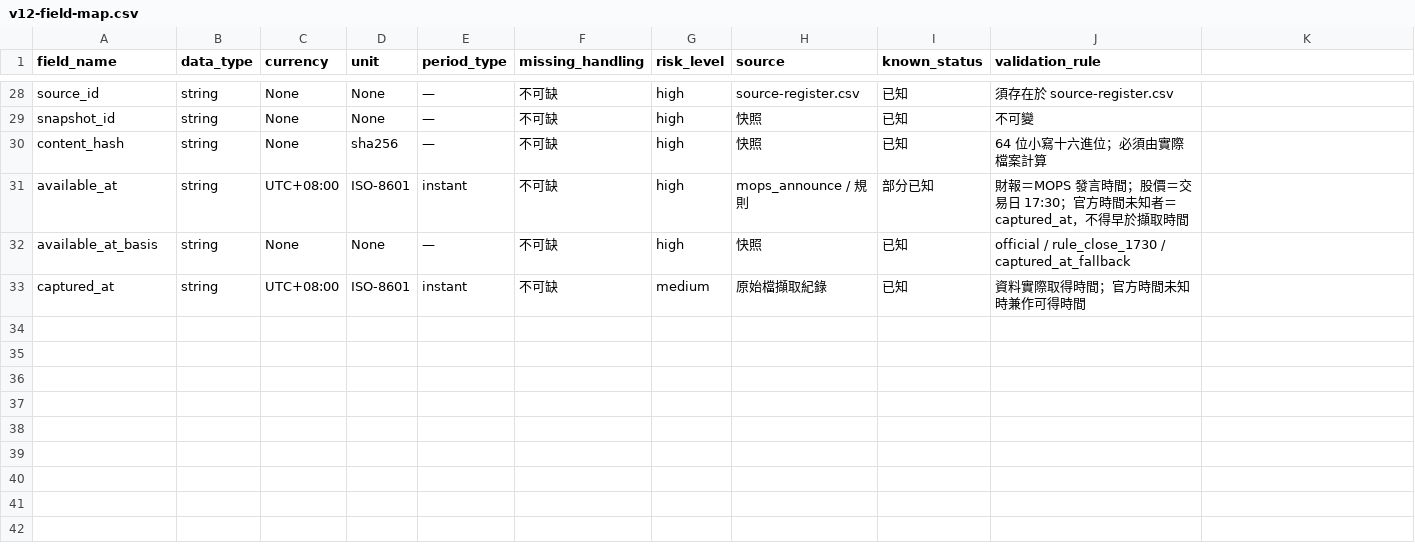
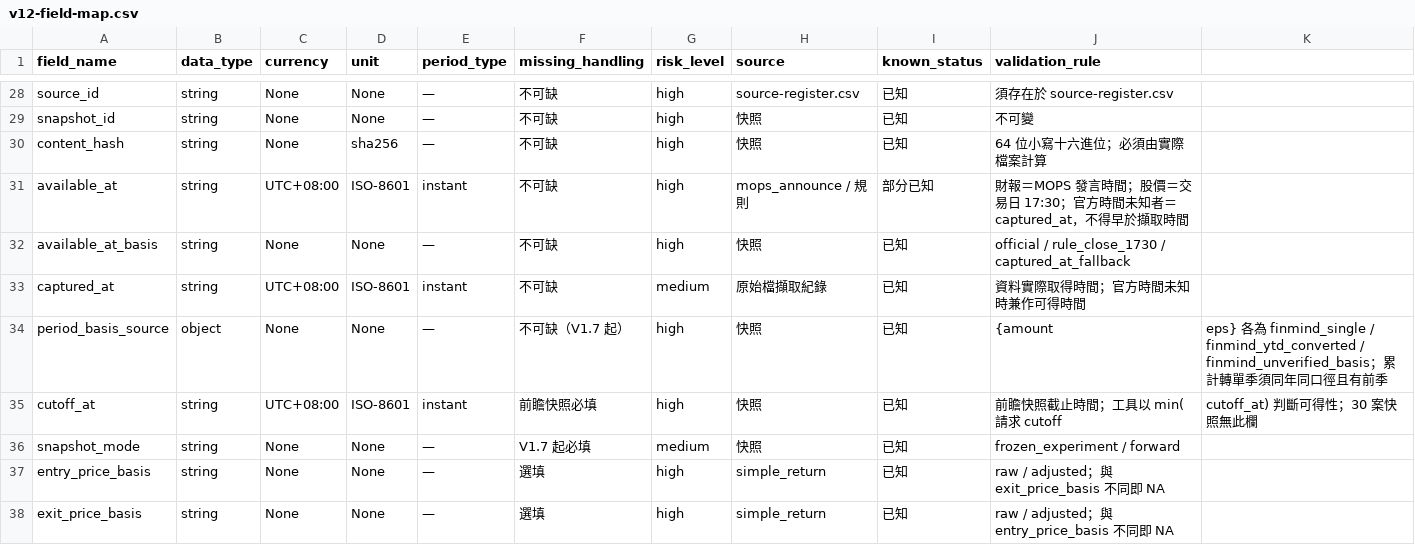
Before and after one commit to ice-0711/fintech-agent, a CSV file: data/v12-field-map.csv, drawn as a sheet; only a part is shown, gaps mark what is left out.

```diff
--- a/data/v12-field-map.csv
+++ b/data/v12-field-map.csv
@@ -33 +33,6 @@ available_at_basis,string,None,None,—,不可缺,high,快照,已知,official /
 captured_at,string,UTC+08:00,ISO-8601,instant,不可缺,medium,原始檔擷取紀錄,已知,資料實際取得時間；官方時間未知時兼作可得時間
+period_basis_source,object,None,None,—,不可缺（V1.7 起）,high,快照,已知,{amount, eps} 各為 finmind_single / finmind_ytd_converted / finmind_unverified_basis；累計轉單季須同年同口徑且有前季
+cutoff_at,string,UTC+08:00,ISO-8601,instant,前瞻快照必填,high,快照,已知,前瞻快照截止時間；工具以 min(請求 cutoff, cutoff_at) 判斷可得性；30 案快照無此欄
+snapshot_mode,string,None,None,—,V1.7 起必填,medium,快照,已知,frozen_experiment / forward
+entry_price_basis,string,None,None,—,選填,high,simple_return,已知,raw / adjusted；與 exit_price_basis 不同即 NA
+exit_price_basis,string,None,None,—,選填,high,simple_return,已知,raw / adjusted；與 entry_price_basis 不同即 NA
```
Also changed, not shown: source-register.csv, 28 other files.
